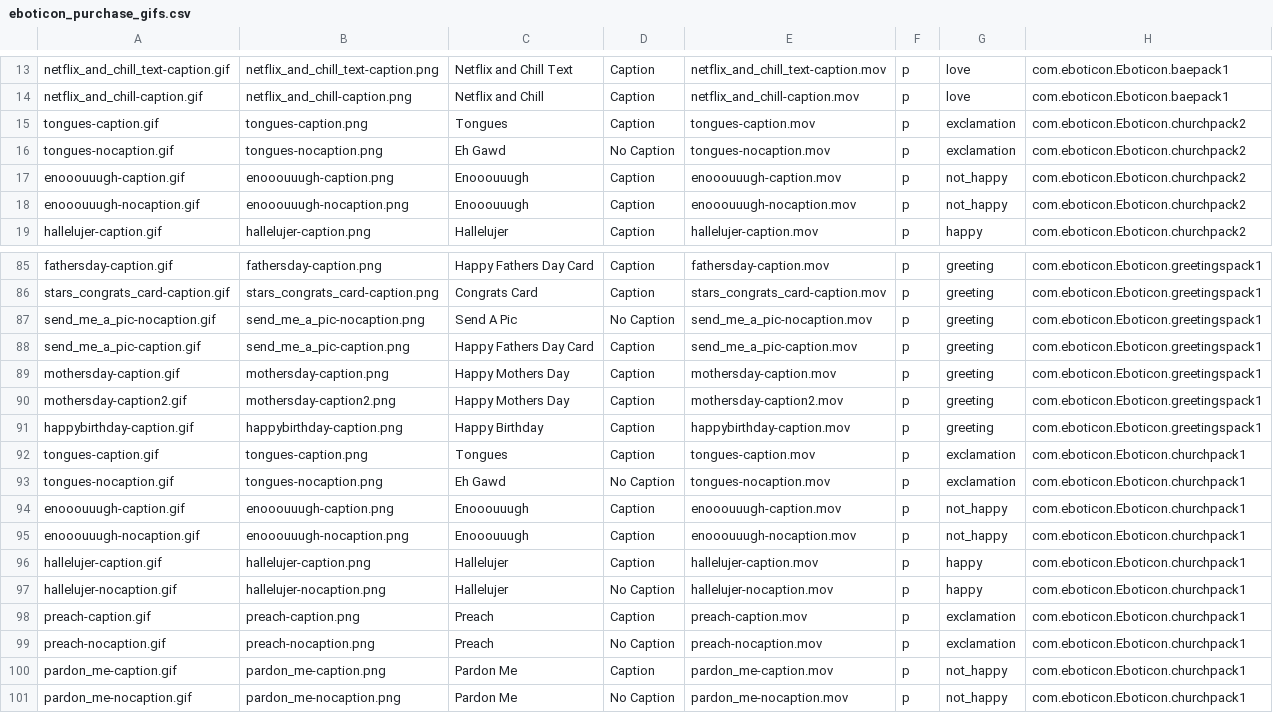
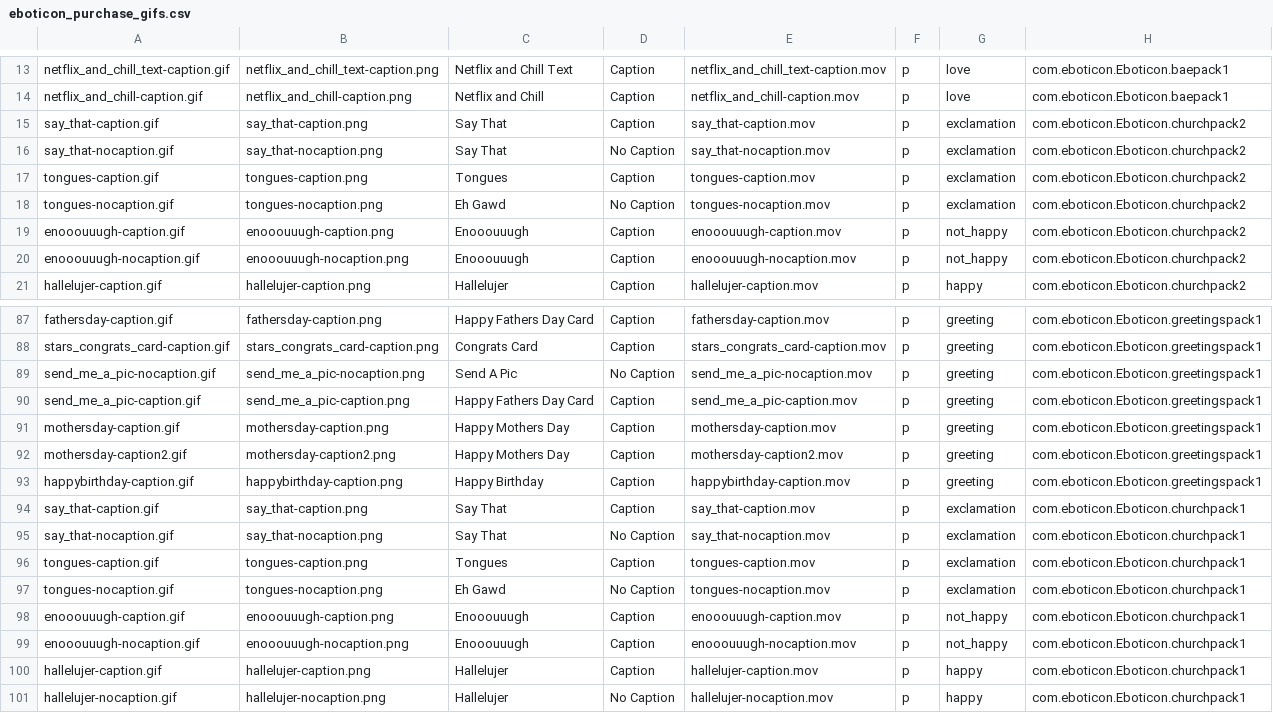
Before and after one commit to cosmicarrows/Eboticon-iOS, a CSV file: Eboticon1.2/eboticon_purchase_gifs.csv, drawn as a sheet; only a part is shown, gaps mark what is left out; the shorter side is filled out with more unchanged rows; the diff names each change by its address in the sheet, - before the commit and + after, or states it on an @@ line.

Commit message:
Updated builds, version numbers, and purchase packs csv.

```diff
--- a/Eboticon1.2/eboticon_purchase_gifs.csv
+++ b/Eboticon1.2/eboticon_purchase_gifs.csv
+row 15: say_that-caption.gif | say_that-caption.png | Say That | Caption | say_that-caption.mov | p | exclamation | com.eboticon.Eboticon.churchpack2
+row 16: say_that-nocaption.gif | say_that-nocaption.png | Say That | No Caption | say_that-nocaption.mov | p | exclamation | com.eboticon.Eboticon.churchpack2
+row 94: say_that-caption.gif | say_that-caption.png | Say That | Caption | say_that-caption.mov | p | exclamation | com.eboticon.Eboticon.churchpack1
+row 95: say_that-nocaption.gif | say_that-nocaption.png | Say That | No Caption | say_that-nocaption.mov | p | exclamation | com.eboticon.Eboticon.churchpack1
```
Also changed, not shown: 2 other files.
